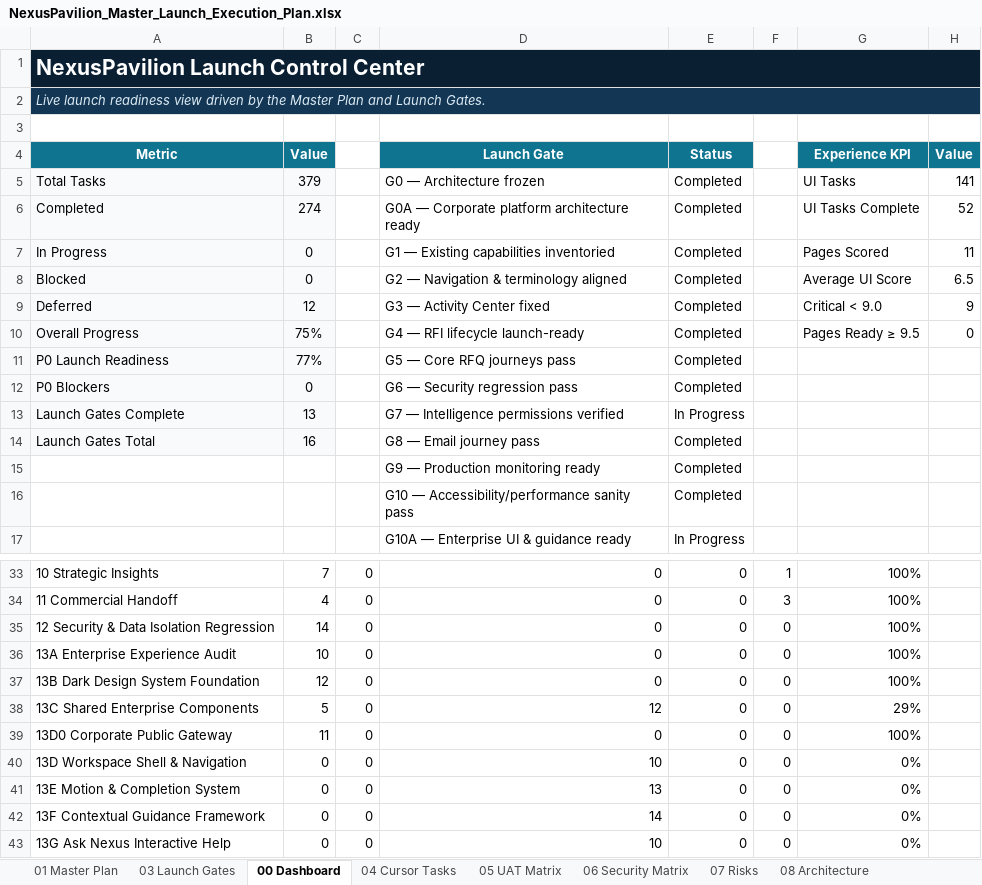
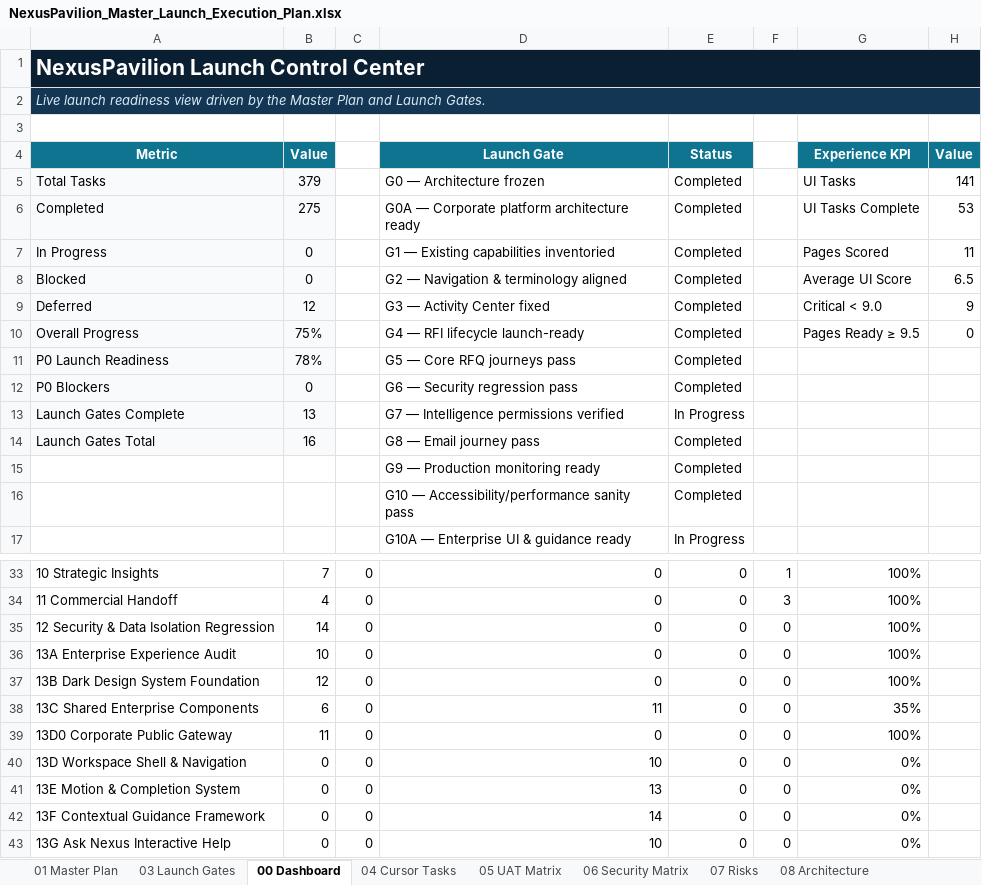
Before and after one commit to amirtaheri1978-cyber/nexuspavilion-core, an Excel workbook: docs/governance/NexusPavilion_Master_Launch_Execution_Plan.xlsx, sheet 00 Dashboard, drawn as a sheet; only a part is shown, gaps mark what is left out; values as stored, in another font and other column widths than the file's, no borders; charts and pictures and conditional formats not drawn; the diff names each change by its address in the sheet, - before the commit and + after, or states it on an @@ line.

```diff
--- a/docs/governance/NexusPavilion_Master_Launch_Execution_Plan.xlsx (sheet 00 Dashboard)
+++ b/docs/governance/NexusPavilion_Master_Launch_Execution_Plan.xlsx (sheet 00 Dashboard)
-B6 (Value): 274
+B6 (Value): 275
-H6 (Value): 52
+H6 (Value): 53
-B11 (Value): 77%
+B11 (Value): 78%
-B38 (Value): 5
+B38 (Value): 6
-D38 (Launch Gate): 12
+D38 (Launch Gate): 11
-G38 (Experience KPI): 29%
+G38 (Experience KPI): 35%
```
Also changed, not shown: sheet 10 Change Log, sheet 01 Master Plan, sheet 13 UI Program, charts or pictures.
